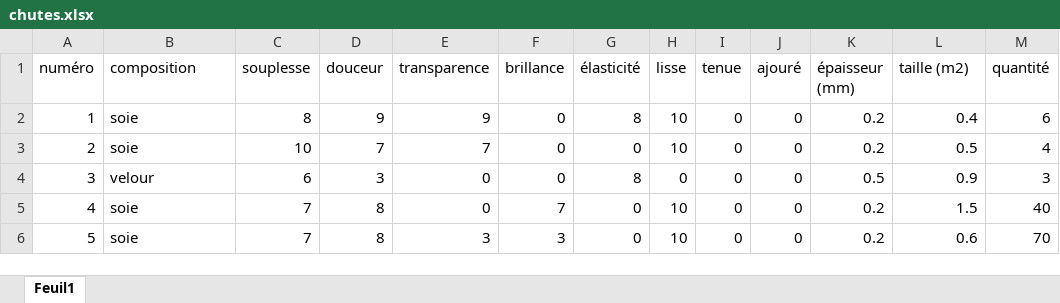
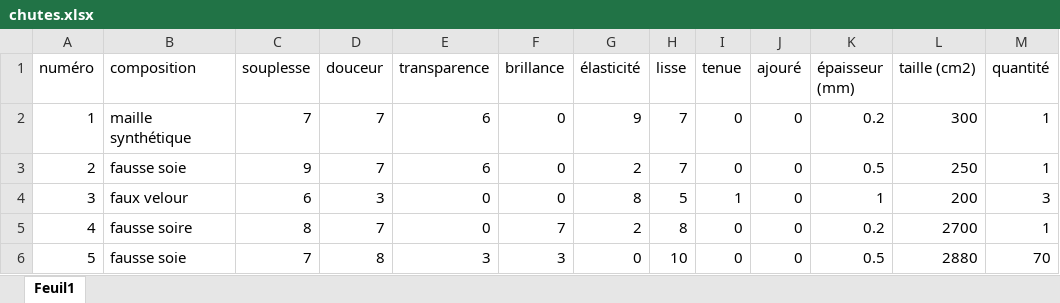
Before and after one commit to annegab1804/mig, an Excel workbook: chutes.xlsx, sheet Feuil1, drawn as a sheet; only a part is shown; values as stored, in another font and other column widths than the file's, no borders; the diff covers the shown part only; the diff names each change by its address in the sheet, - before the commit and + after, or states it on an @@ line.

```diff
--- a/chutes.xlsx (sheet Feuil1)
+++ b/chutes.xlsx (sheet Feuil1)
-L1: taille (m2)
+L1: taille (cm2)
-B2 (composition): soie
+B2 (composition): maille synthétique
-C2 (souplesse): 8
+C2 (souplesse): 7
-D2 (douceur): 9
+D2 (douceur): 7
-E2 (transparence): 9
+E2 (transparence): 6
-G2 (élasticité): 8
+G2 (élasticité): 9
-H2:H3 (lisse): 10
+H2:H3 (lisse): 7
-L2 (taille (cm2)): 0.4
+L2 (taille (cm2)): 300
-M2 (quantité): 6
+M2 (quantité): 1
-B3 (composition): soie
+B3 (composition): fausse soie
-C3 (souplesse): 10
+C3 (souplesse): 9
-E3 (transparence): 7
+E3 (transparence): 6
-G3 (élasticité): 0
+G3 (élasticité): 2
-K3 (épaisseur (mm)): 0.2
+K3 (épaisseur (mm)): 0.5
-L3 (taille (cm2)): 0.5
+L3 (taille (cm2)): 250
-M3 (quantité): 4
+M3 (quantité): 1
-B4 (composition): velour
+B4 (composition): faux velour
-H4 (lisse): 0
+H4 (lisse): 5
-I4 (tenue): 0
+I4 (tenue): 1
-K4 (épaisseur (mm)): 0.5
+K4 (épaisseur (mm)): 1
-L4 (taille (cm2)): 0.9
+L4 (taille (cm2)): 200
-B5 (composition): soie
+B5 (composition): fausse soire
-C5 (souplesse): 7
+C5 (souplesse): 8
-D5 (douceur): 8
+D5 (douceur): 7
-G5 (élasticité): 0
+G5 (élasticité): 2
-H5 (lisse): 10
+H5 (lisse): 8
-L5 (taille (cm2)): 1.5
+L5 (taille (cm2)): 2700
-M5 (quantité): 40
+M5 (quantité): 1
-B6 (composition): soie
+B6 (composition): fausse soie
-K6 (épaisseur (mm)): 0.2
+K6 (épaisseur (mm)): 0.5
-L6 (taille (cm2)): 0.6
+L6 (taille (cm2)): 2880
```
Also changed, not shown: 25 added rows and 3 edited cells elsewhere in this sheet, Besoin.xlsx, procédé-besoin.xlsx, 5 other files.
